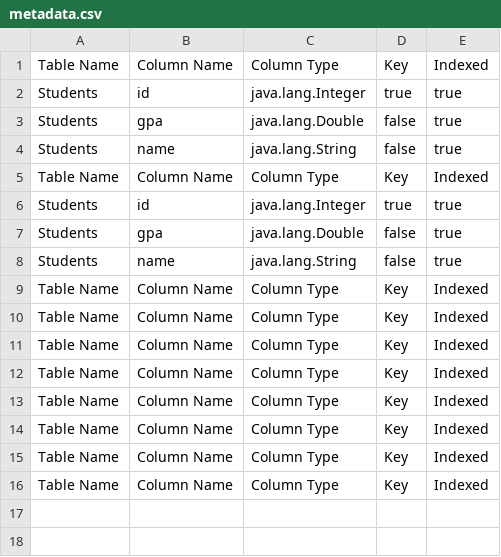
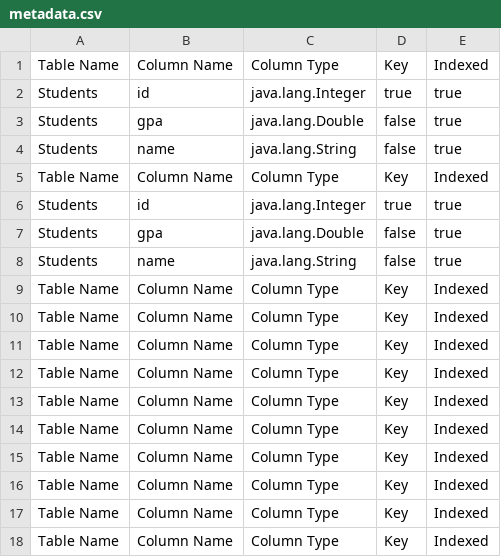
Before and after one commit to YasmineOsama/Y-M-Take2, a CSV file: data/metadata.csv, drawn as a sheet.

```diff
--- a/data/metadata.csv
+++ b/data/metadata.csv
@@ -16 +16,3 @@ Table Name, Column Name, Column Type, Key, Indexed
 Table Name, Column Name, Column Type, Key, Indexed
+Table Name, Column Name, Column Type, Key, Indexed
+Table Name, Column Name, Column Type, Key, Indexed
```
Also changed, not shown: 4 other files.
